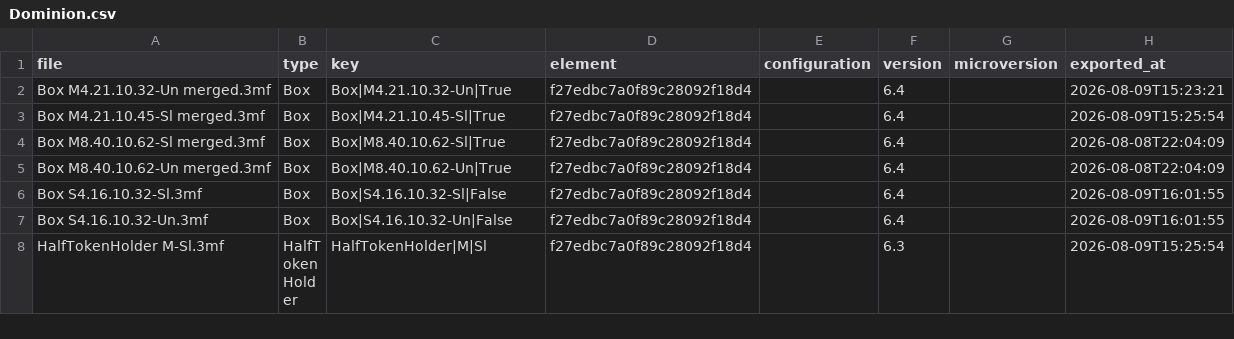
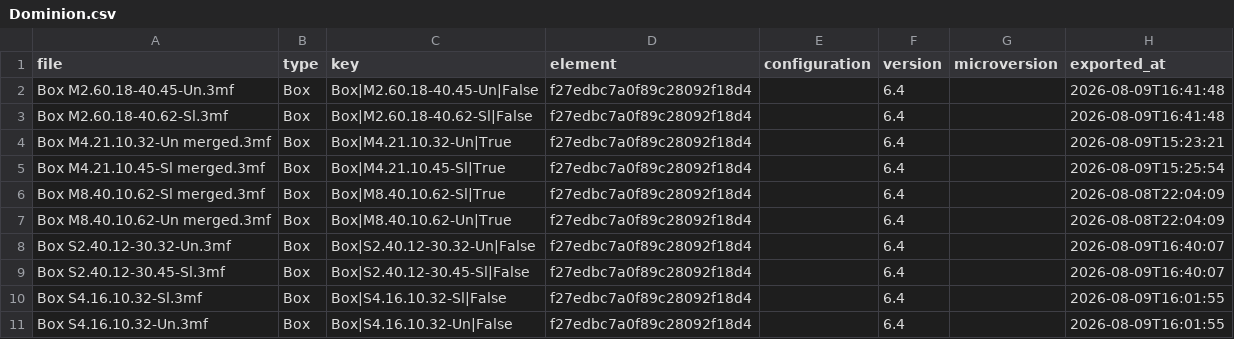
Before and after one commit to amertner/cardcascade, a CSV file: automation/state/Dominion.csv, drawn as a sheet; only a part is shown; the shorter side is filled out with more unchanged rows; the diff covers the shown part only; the diff names each change by its address in the sheet, - before the commit and + after, or states it on an @@ line.

```diff
--- a/automation/state/Dominion.csv
+++ b/automation/state/Dominion.csv
+row 2: Box M2.60.18-40.45-Un.3mf | Box | Box|M2.60.18-40.45-Un|False | f27edbc7a0f89c28092f18d4 |  | 6.4 |  | 2026-08-09T16:41:48
+row 3: Box M2.60.18-40.62-Sl.3mf | Box | Box|M2.60.18-40.62-Sl|False | f27edbc7a0f89c28092f18d4 |  | 6.4 |  | 2026-08-09T16:41:48
+row 8: Box S2.40.12-30.32-Un.3mf | Box | Box|S2.40.12-30.32-Un|False | f27edbc7a0f89c28092f18d4 |  | 6.4 |  | 2026-08-09T16:40:07
+row 9: Box S2.40.12-30.45-Sl.3mf | Box | Box|S2.40.12-30.45-Sl|False | f27edbc7a0f89c28092f18d4 |  | 6.4 |  | 2026-08-09T16:40:07
```
Also changed, not shown: 16 added rows elsewhere in this file, automation/onshape_api_log.csv, 20 other files.
